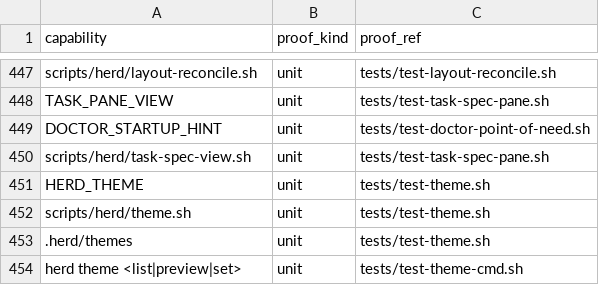
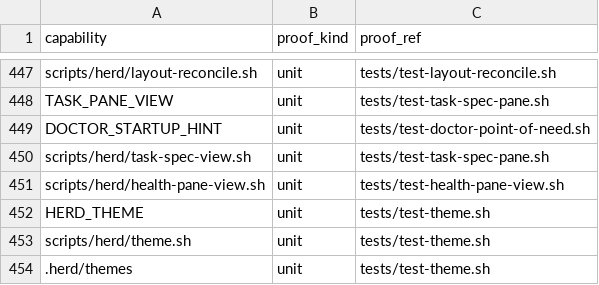
Before and after one commit to briankeegan1/herdkit, a TSV file: templates/conformance.tsv, drawn as a sheet; only a part is shown, gaps mark what is left out; the shorter side is filled out with more unchanged rows.

```diff
--- a/templates/conformance.tsv
+++ b/templates/conformance.tsv
@@ -450,2 +450,3 @@ DOCTOR_STARTUP_HINT	unit	tests/test-doctor-point-of-need.sh
 scripts/herd/task-spec-view.sh	unit	tests/test-task-spec-pane.sh
+scripts/herd/health-pane-view.sh	unit	tests/test-health-pane-view.sh
 HERD_THEME	unit	tests/test-theme.sh
```
Also changed, not shown: templates/capabilities.tsv, 6 other files.
